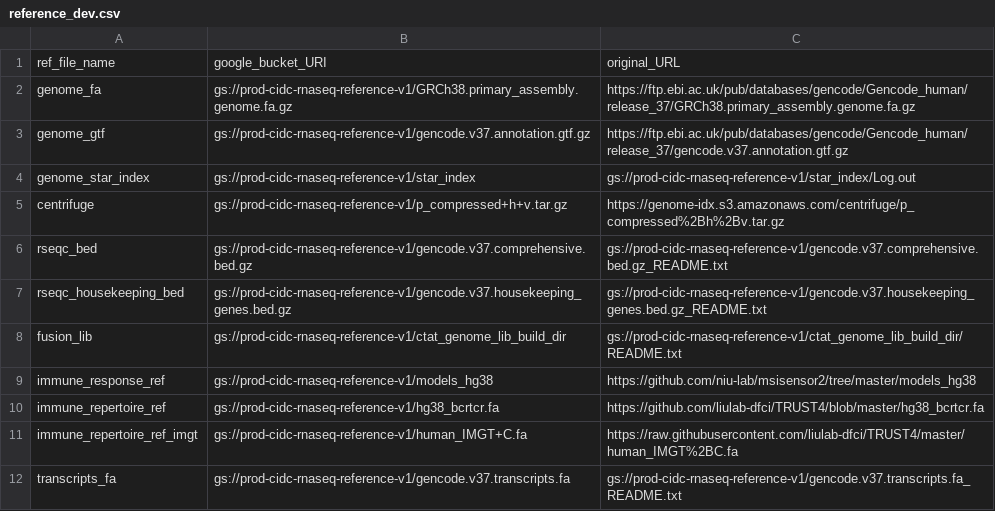
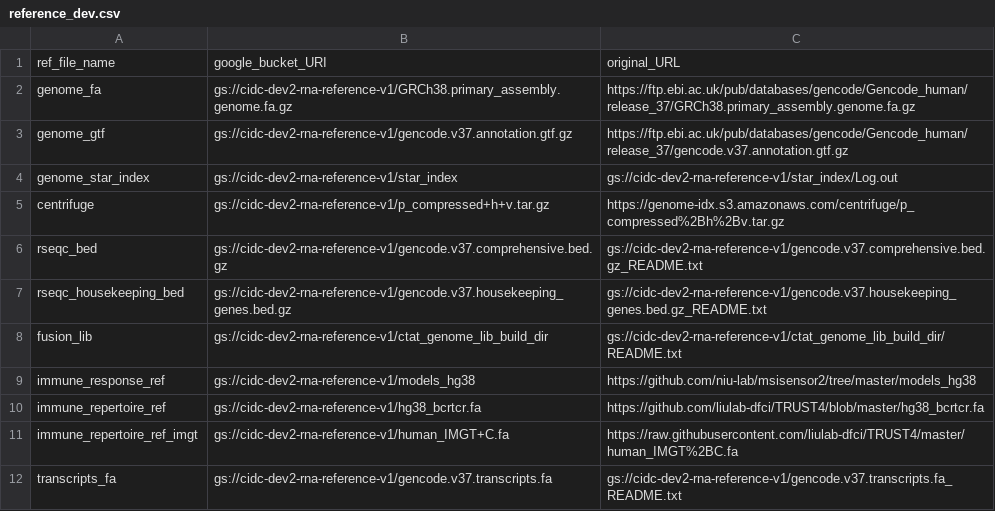
Before and after one commit to NCI-CIDC/cidc_rnaseq2_releases, a CSV file: config/reference_dev.csv, drawn as a sheet.

Commit message:
Update paths to reference the cloud2 DEV bucket in the reference_dev.csv.

```diff
--- a/config/reference_dev.csv
+++ b/config/reference_dev.csv
@@ -1,12 +1,12 @@
 ref_file_name,google_bucket_URI,original_URL
-genome_fa,gs://prod-cidc-rnaseq-reference-v1/GRCh38.primary_assembly.genome.fa.gz,https://ftp.ebi.ac.uk/pub/databases/gencode/Gencode_human/release_37/GRCh38.primary_assembly.genome.fa.gz
-genome_gtf,gs://prod-cidc-rnaseq-reference-v1/gencode.v37.annotation.gtf.gz,https://ftp.ebi.ac.uk/pub/databases/gencode/Gencode_human/release_37/gencode.v37.annotation.gtf.gz
-genome_star_index,gs://prod-cidc-rnaseq-reference-v1/star_index,gs://prod-cidc-rnaseq-reference-v1/star_index/Log.out
-centrifuge,gs://prod-cidc-rnaseq-reference-v1/p_compressed+h+v.tar.gz,https://genome-idx.s3.amazonaws.com/centrifuge/p_compressed%2Bh%2Bv.tar.gz
-rseqc_bed,gs://prod-cidc-rnaseq-reference-v1/gencode.v37.comprehensive.bed.gz,gs://prod-cidc-rnaseq-reference-v1/gencode.v37.comprehensive.bed.gz_README.txt
-rseqc_housekeeping_bed,gs://prod-cidc-rnaseq-reference-v1/gencode.v37.housekeeping_genes.bed.gz,gs://prod-cidc-rnaseq-reference-v1/gencode.v37.housekeeping_genes.bed.gz_README.txt
-fusion_lib,gs://prod-cidc-rnaseq-reference-v1/ctat_genome_lib_build_dir,gs://prod-cidc-rnaseq-reference-v1/ctat_genome_lib_build_dir/README.txt
-immune_response_ref,gs://prod-cidc-rnaseq-reference-v1/models_hg38,https://github.com/niu-lab/msisensor2/tree/master/models_hg38
-immune_repertoire_ref,gs://prod-cidc-rnaseq-reference-v1/hg38_bcrtcr.fa,https://github.com/liulab-dfci/TRUST4/blob/master/hg38_bcrtcr.fa
-immune_repertoire_ref_imgt,gs://prod-cidc-rnaseq-reference-v1/human_IMGT+C.fa,https://raw.githubusercontent.com/liulab-dfci/TRUST4/master/human_IMGT%2BC.fa
-transcripts_fa,gs://prod-cidc-rnaseq-reference-v1/gencode.v37.transcripts.fa,gs://prod-cidc-rnaseq-reference-v1/gencode.v37.transcripts.fa_README.txt
+genome_fa,gs://cidc-dev2-rna-reference-v1/GRCh38.primary_assembly.genome.fa.gz,https://ftp.ebi.ac.uk/pub/databases/gencode/Gencode_human/release_37/GRCh38.primary_assembly.genome.fa.gz
+genome_gtf,gs://cidc-dev2-rna-reference-v1/gencode.v37.annotation.gtf.gz,https://ftp.ebi.ac.uk/pub/databases/gencode/Gencode_human/release_37/gencode.v37.annotation.gtf.gz
+genome_star_index,gs://cidc-dev2-rna-reference-v1/star_index,gs://cidc-dev2-rna-reference-v1/star_index/Log.out
+centrifuge,gs://cidc-dev2-rna-reference-v1/p_compressed+h+v.tar.gz,https://genome-idx.s3.amazonaws.com/centrifuge/p_compressed%2Bh%2Bv.tar.gz
+rseqc_bed,gs://cidc-dev2-rna-reference-v1/gencode.v37.comprehensive.bed.gz,gs://cidc-dev2-rna-reference-v1/gencode.v37.comprehensive.bed.gz_README.txt
+rseqc_housekeeping_bed,gs://cidc-dev2-rna-reference-v1/gencode.v37.housekeeping_genes.bed.gz,gs://cidc-dev2-rna-reference-v1/gencode.v37.housekeeping_genes.bed.gz_README.txt
+fusion_lib,gs://cidc-dev2-rna-reference-v1/ctat_genome_lib_build_dir,gs://cidc-dev2-rna-reference-v1/ctat_genome_lib_build_dir/README.txt
+immune_response_ref,gs://cidc-dev2-rna-reference-v1/models_hg38,https://github.com/niu-lab/msisensor2/tree/master/models_hg38
+immune_repertoire_ref,gs://cidc-dev2-rna-reference-v1/hg38_bcrtcr.fa,https://github.com/liulab-dfci/TRUST4/blob/master/hg38_bcrtcr.fa
+immune_repertoire_ref_imgt,gs://cidc-dev2-rna-reference-v1/human_IMGT+C.fa,https://raw.githubusercontent.com/liulab-dfci/TRUST4/master/human_IMGT%2BC.fa
+transcripts_fa,gs://cidc-dev2-rna-reference-v1/gencode.v37.transcripts.fa,gs://cidc-dev2-rna-reference-v1/gencode.v37.transcripts.fa_README.txt
```
